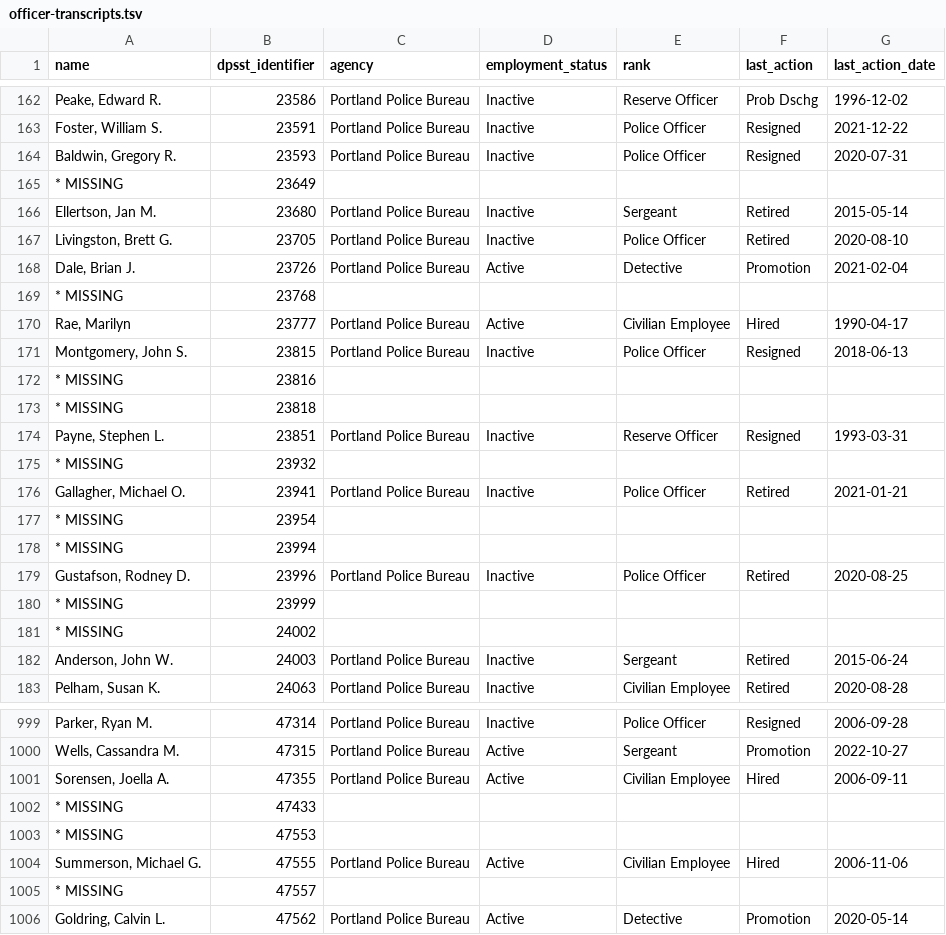
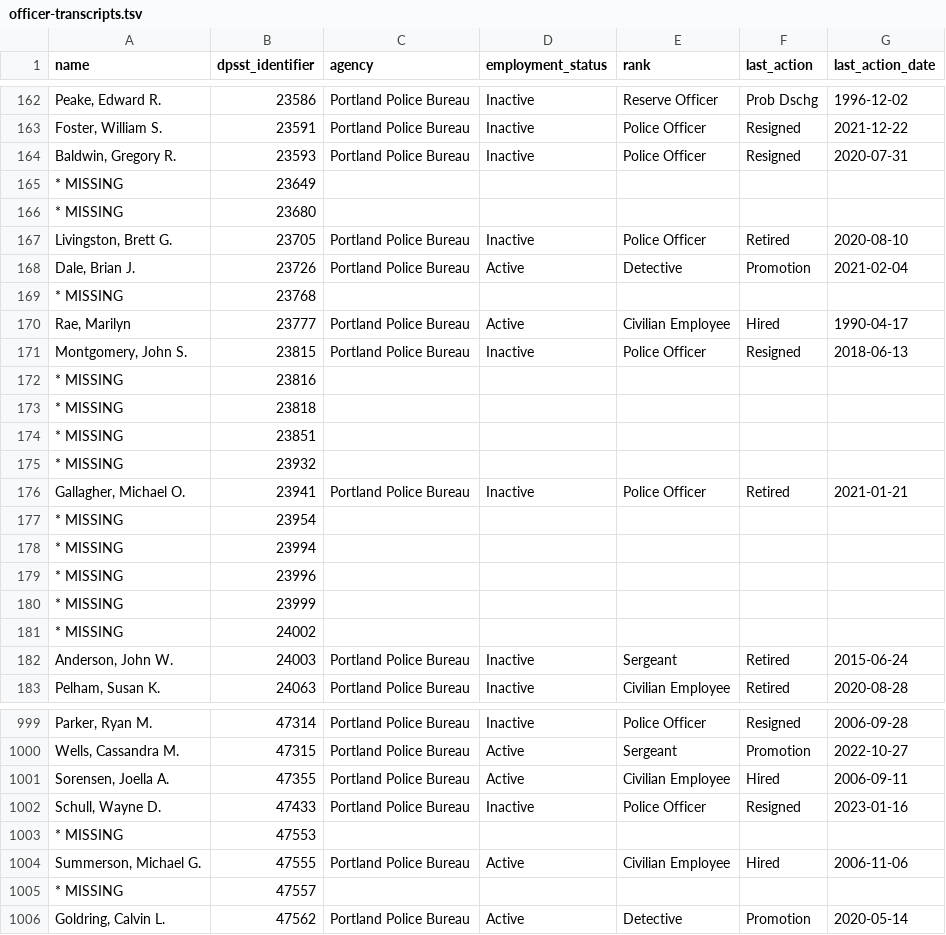
Before and after one commit to PDX-Police-Accountability/dpsst-data, a TSV file: officers/summary/officer-transcripts.tsv, drawn as a sheet; only a part is shown, gaps mark what is left out.

```diff
--- a/officers/summary/officer-transcripts.tsv
+++ b/officers/summary/officer-transcripts.tsv
@@ -165,3 +165,3 @@ Baldwin, Gregory R.	23593	Portland Police Bureau	Inactive	Police Officer	Resigne
 * MISSING	23649	""	""	""	""	""
-Ellertson, Jan M.	23680	Portland Police Bureau	Inactive	Sergeant	Retired	2015-05-14
+* MISSING	23680	""	""	""	""	""
 Livingston, Brett G.	23705	Portland Police Bureau	Inactive	Police Officer	Retired	2020-08-10
@@ -173,3 +173,3 @@ Montgomery, John S.	23815	Portland Police Bureau	Inactive	Police Officer	Resigne
 * MISSING	23818	""	""	""	""	""
-Payne, Stephen L.	23851	Portland Police Bureau	Inactive	Reserve Officer	Resigned	1993-03-31
+* MISSING	23851	""	""	""	""	""
 * MISSING	23932	""	""	""	""	""
@@ -178,3 +178,3 @@ Gallagher, Michael O.	23941	Portland Police Bureau	Inactive	Police Officer	Retir
 * MISSING	23994	""	""	""	""	""
-Gustafson, Rodney D.	23996	Portland Police Bureau	Inactive	Police Officer	Retired	2020-08-25
+* MISSING	23996	""	""	""	""	""
 * MISSING	23999	""	""	""	""	""
@@ -1001,3 +1001,3 @@ Wells, Cassandra M.	47315	Portland Police Bureau	Active	Sergeant	Promotion	2022-
 Sorensen, Joella A.	47355	Portland Police Bureau	Active	Civilian Employee	Hired	2006-09-11
-* MISSING	47433	""	""	""	""	""
+Schull, Wayne D.	47433	Portland Police Bureau	Inactive	Police Officer	Resigned	2023-01-16
 * MISSING	47553	""	""	""	""	""
```
Also changed, not shown: officers/summary/officer-transcripts-inactive.tsv, 22 other files.
